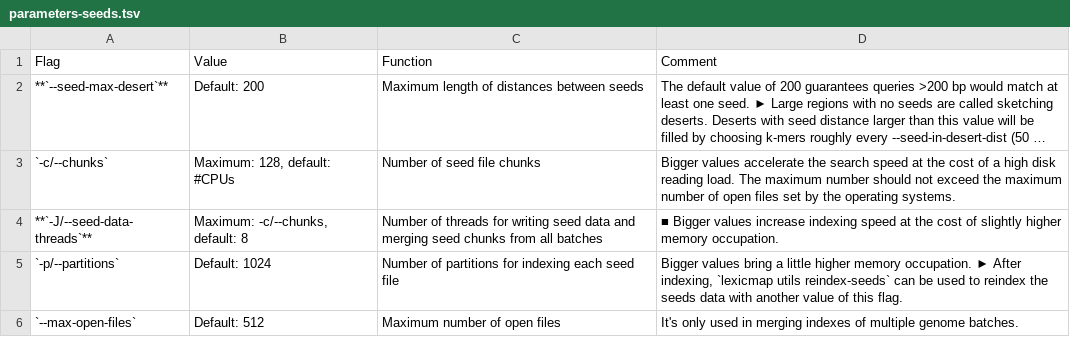
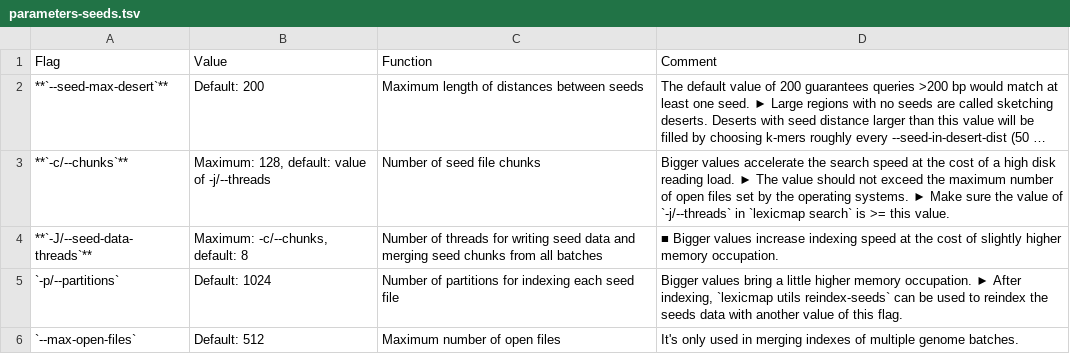
Before and after one commit to shenwei356/LexicMap, a TSV file: docs/content/tutorials/index/parameters-seeds.tsv, drawn as a sheet; long unchanged cells end in …; the diff names each change by its address in the sheet, - before the commit and + after, or states it on an @@ line.

```diff
--- a/docs/content/tutorials/index/parameters-seeds.tsv
+++ b/docs/content/tutorials/index/parameters-seeds.tsv
-A3 (Flag): `-c/--chunks`
+A3 (Flag): **`-c/--chunks`**
-B3 (Value): Maximum: 128, default: #CPUs
+B3 (Value): Maximum: 128, default: value of -j/--threads
-D3 (Comment): …reading load. The maximum number should not exceed the maximum number of open files set by the operating systems.
+D3 (Comment): …reading load. ► The value should not exceed the maximum number of open files set by the operating systems. ► Make sure the value of `-j/--threads` in `lexicmap search` is >= this value.
```
Also changed, not shown: docs/content/tutorials/parameters-general.tsv, 6 other files.
